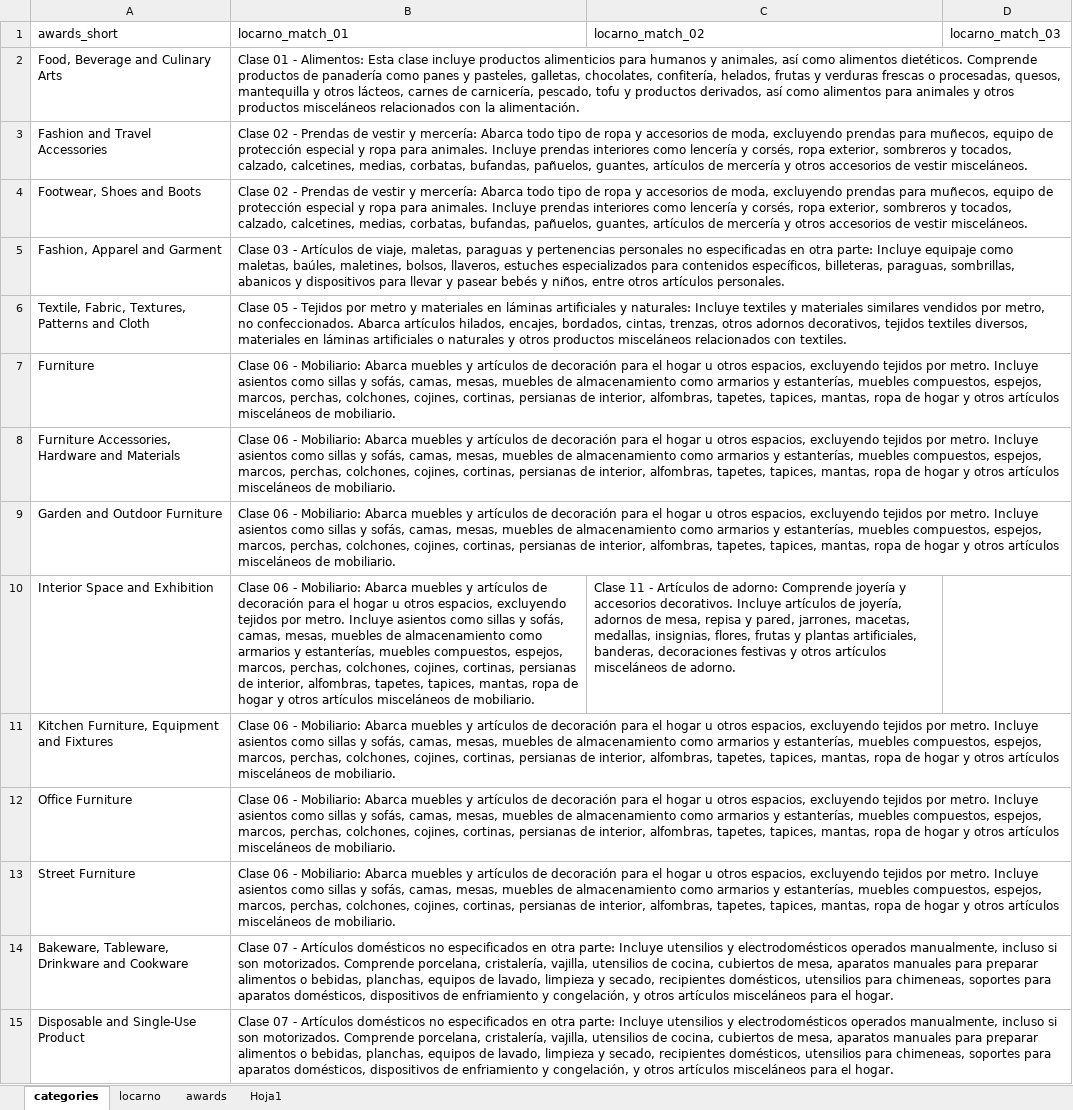
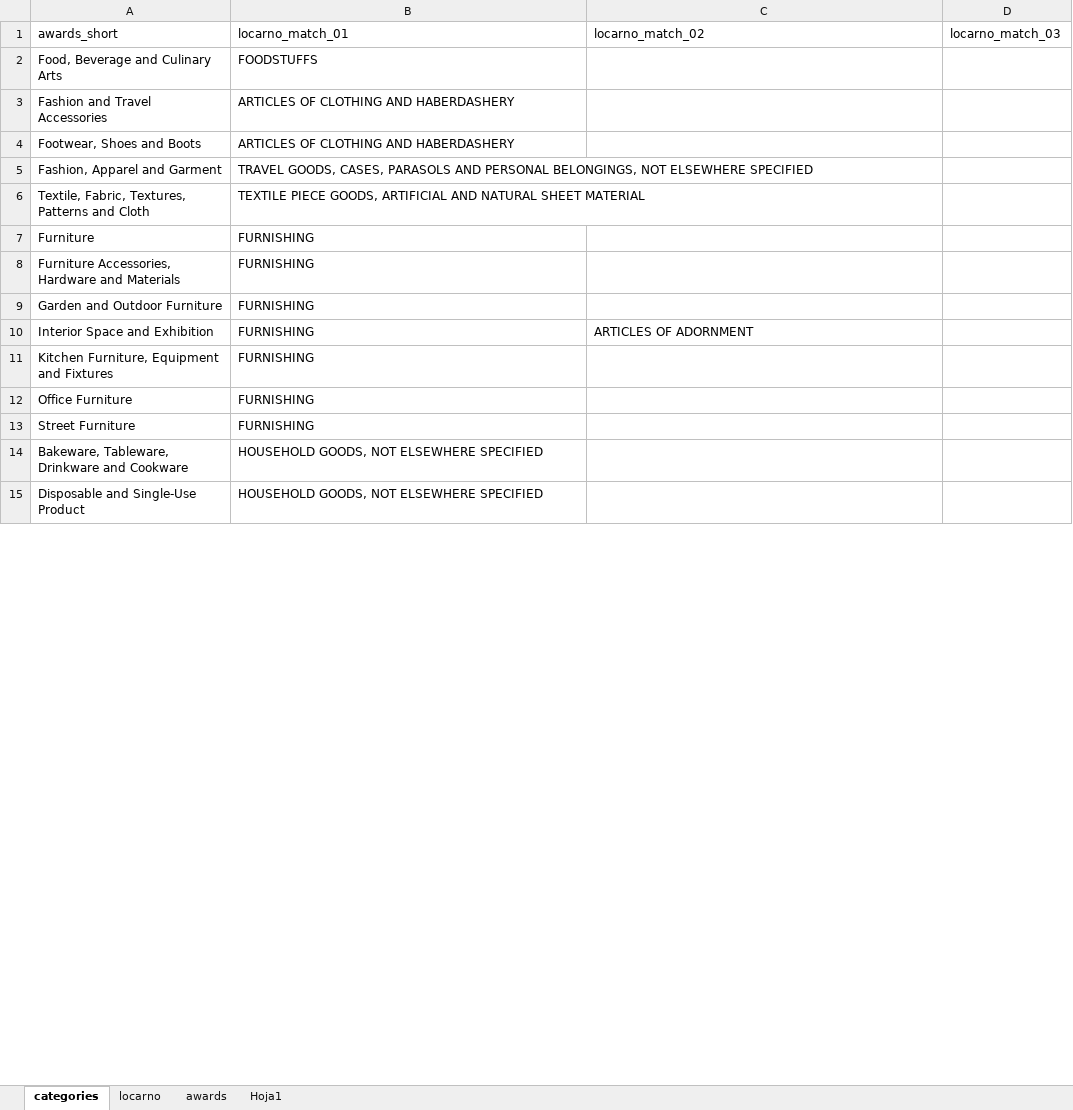
Before and after one commit to jillanes-va/Design-Complexity, an Excel workbook: data/Por ordenar/locarno2.xlsx, sheet categories, drawn as a sheet; only a part is shown; values as stored, in another font and other column widths than the file's, no borders; conditional formats not drawn; the diff covers the shown part only; the diff names each change by its address in the sheet, - before the commit and + after, or states it on an @@ line.

```diff
--- a/data/Por ordenar/locarno2.xlsx (sheet categories)
+++ b/data/Por ordenar/locarno2.xlsx (sheet categories)
-B2 (locarno_match_01): Clase 01 - Alimentos: Esta clase incluye productos alimenticios para humanos y animales, así como alimentos dietéticos. Comprende productos de panadería como panes y pasteles, galletas, chocolates, confitería, helados, frutas y verduras frescas o procesadas, quesos, mantequilla y otros lácteos, carnes de carnicería, pescado, tofu y productos derivados, así como alimentos para animales y otros productos misceláneos relacionados con la alimentación.
+B2 (locarno_match_01): FOODSTUFFS
-B3:B4 (locarno_match_01): Clase 02 - Prendas de vestir y mercería: Abarca todo tipo de ropa y accesorios de moda, excluyendo prendas para muñecos, equipo de protección especial y ropa para animales. Incluye prendas interiores como lencería y corsés, ropa exterior, sombreros y tocados, calzado, calcetines, medias, corbatas, bufandas, pañuelos, guantes, artículos de mercería y otros accesorios de vestir misceláneos.
+B3:B4 (locarno_match_01): ARTICLES OF CLOTHING AND HABERDASHERY
-B5 (locarno_match_01): Clase 03 - Artículos de viaje, maletas, paraguas y pertenencias personales no especificadas en otra parte: Incluye equipaje como maletas, baúles, maletines, bolsos, llaveros, estuches especializados para contenidos específicos, billeteras, paraguas, sombrillas, abanicos y dispositivos para llevar y pasear bebés y niños, entre otros artículos personales.
+B5 (locarno_match_01): TRAVEL GOODS, CASES, PARASOLS AND PERSONAL BELONGINGS, NOT ELSEWHERE SPECIFIED
-B6 (locarno_match_01): Clase 05 - Tejidos por metro y materiales en láminas artificiales y naturales: Incluye textiles y materiales similares vendidos por metro, no confeccionados. Abarca artículos hilados, encajes, bordados, cintas, trenzas, otros adornos decorativos, tejidos textiles diversos, materiales en láminas artificiales o naturales y otros productos misceláneos relacionados con textiles.
+B6 (locarno_match_01): TEXTILE PIECE GOODS, ARTIFICIAL AND NATURAL SHEET MATERIAL
-B7:B13 (locarno_match_01): Clase 06 - Mobiliario: Abarca muebles y artículos de decoración para el hogar u otros espacios, excluyendo tejidos por metro. Incluye asientos como sillas y sofás, camas, mesas, muebles de almacenamiento como armarios y estanterías, muebles compuestos, espejos, marcos, perchas, colchones, cojines, cortinas, persianas de interior, alfombras, tapetes, tapices, mantas, ropa de hogar y otros artículos misceláneos de mobiliario.
+B7:B13 (locarno_match_01): FURNISHING
-C10 (locarno_match_02): Clase 11 - Artículos de adorno: Comprende joyería y accesorios decorativos. Incluye artículos de joyería, adornos de mesa, repisa y pared, jarrones, macetas, medallas, insignias, flores, frutas y plantas artificiales, banderas, decoraciones festivas y otros artículos misceláneos de adorno.
+C10 (locarno_match_02): ARTICLES OF ADORNMENT
-B14:B15 (locarno_match_01): Clase 07 - Artículos domésticos no especificados en otra parte: Incluye utensilios y electrodomésticos operados manualmente, incluso si son motorizados. Comprende porcelana, cristalería, vajilla, utensilios de cocina, cubiertos de mesa, aparatos manuales para preparar alimentos o bebidas, planchas, equipos de lavado, limpieza y secado, recipientes domésticos, utensilios para chimeneas, soportes para aparatos domésticos, dispositivos de enfriamiento y congelación, y otros artículos misceláneos para el hogar.
+B14:B15 (locarno_match_01): HOUSEHOLD GOODS, NOT ELSEWHERE SPECIFIED
```
Also changed, not shown: 51 edited cells elsewhere in this sheet, data/Por ordenar/design-indicators_02.xlsx, 6 other files.
